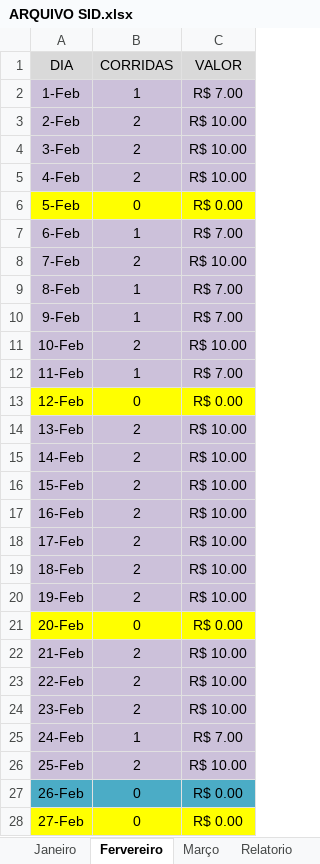
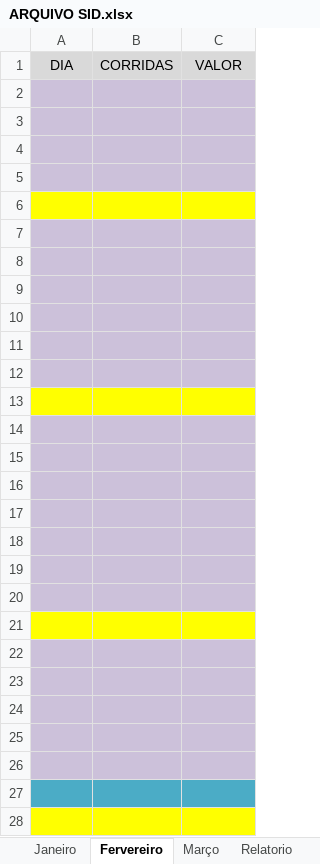
Before and after one commit to DanielGermanosilva/CORRIDAS, an Excel workbook: ARQUIVO SID.xlsx, sheet Fervereiro, drawn as a sheet; only a part is shown; values as stored, in another font and other column widths than the file's, no borders; the diff covers the shown part only; the diff names each change by its address in the sheet, - before the commit and + after, or states it on an @@ line.

```diff
--- a/ARQUIVO SID.xlsx (sheet Fervereiro)
+++ b/ARQUIVO SID.xlsx (sheet Fervereiro)
-row 2: 1-Feb | 1 | R$ 7.00
+row 2: (empty)
-row 3: 2-Feb | 2 | R$ 10.00
+row 3: (empty)
-row 4: 3-Feb | 2 | R$ 10.00
+row 4: (empty)
-row 5: 4-Feb | 2 | R$ 10.00
+row 5: (empty)
-row 6: 5-Feb | 0 | R$ 0.00
+row 6: (empty)
-row 7: 6-Feb | 1 | R$ 7.00
+row 7: (empty)
-row 8: 7-Feb | 2 | R$ 10.00
+row 8: (empty)
-row 9: 8-Feb | 1 | R$ 7.00
+row 9: (empty)
-row 10: 9-Feb | 1 | R$ 7.00
+row 10: (empty)
-row 11: 10-Feb | 2 | R$ 10.00
+row 11: (empty)
-row 12: 11-Feb | 1 | R$ 7.00
+row 12: (empty)
-row 13: 12-Feb | 0 | R$ 0.00
+row 13: (empty)
-row 14: 13-Feb | 2 | R$ 10.00
+row 14: (empty)
-row 15: 14-Feb | 2 | R$ 10.00
+row 15: (empty)
-row 16: 15-Feb | 2 | R$ 10.00
+row 16: (empty)
-row 17: 16-Feb | 2 | R$ 10.00
+row 17: (empty)
-row 18: 17-Feb | 2 | R$ 10.00
+row 18: (empty)
-row 19: 18-Feb | 2 | R$ 10.00
+row 19: (empty)
-row 20: 19-Feb | 2 | R$ 10.00
+row 20: (empty)
-row 21: 20-Feb | 0 | R$ 0.00
+row 21: (empty)
-row 22: 21-Feb | 2 | R$ 10.00
+row 22: (empty)
-row 23: 22-Feb | 2 | R$ 10.00
+row 23: (empty)
-row 24: 23-Feb | 2 | R$ 10.00
+row 24: (empty)
-row 25: 24-Feb | 1 | R$ 7.00
+row 25: (empty)
-row 26: 25-Feb | 2 | R$ 10.00
+row 26: (empty)
-row 27: 26-Feb | 0 | R$ 0.00
+row 27: (empty)
-row 28: 27-Feb | 0 | R$ 0.00
+row 28: (empty)
```
Also changed, not shown: 5 edited cells elsewhere in this sheet, sheet Março, sheet Janeiro, sheet Relatorio.
